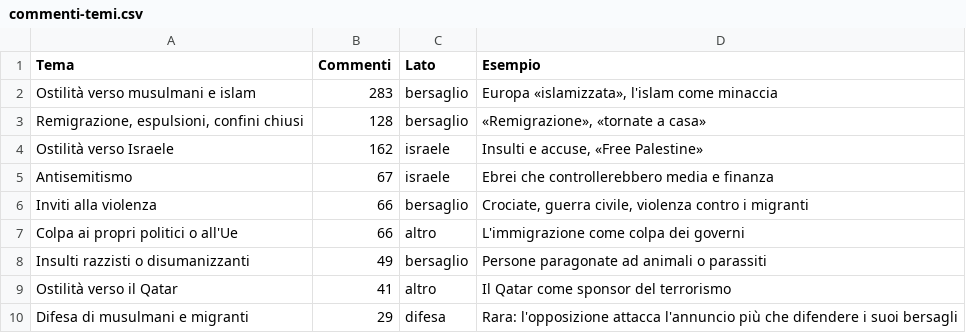
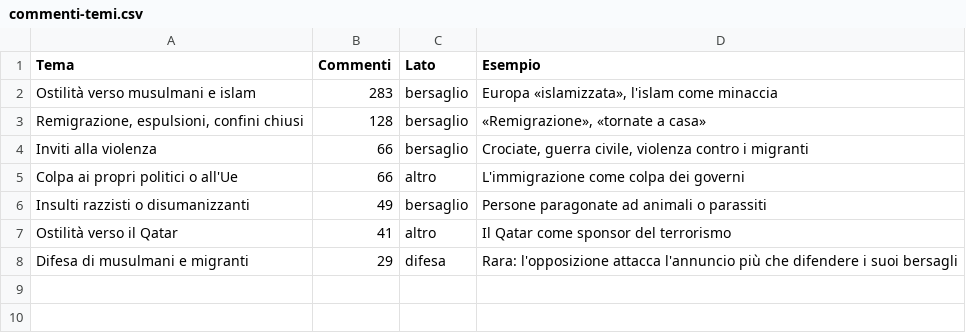
Before and after one commit to caterinamalanetto-star/campagna-qatar, a CSV file: data/commenti-temi.csv, drawn as a sheet; the diff names each change by its address in the sheet, - before the commit and + after, or states it on an @@ line.

```diff
--- a/data/commenti-temi.csv
+++ b/data/commenti-temi.csv
-row 4: Ostilità verso Israele | 162 | israele | Insulti e accuse, «Free Palestine»
-row 5: Antisemitismo | 67 | israele | Ebrei che controllerebbero media e finanza
```
Also changed, not shown: data/commenti-voci.csv, data/feed-italia.csv, 15 other files.
